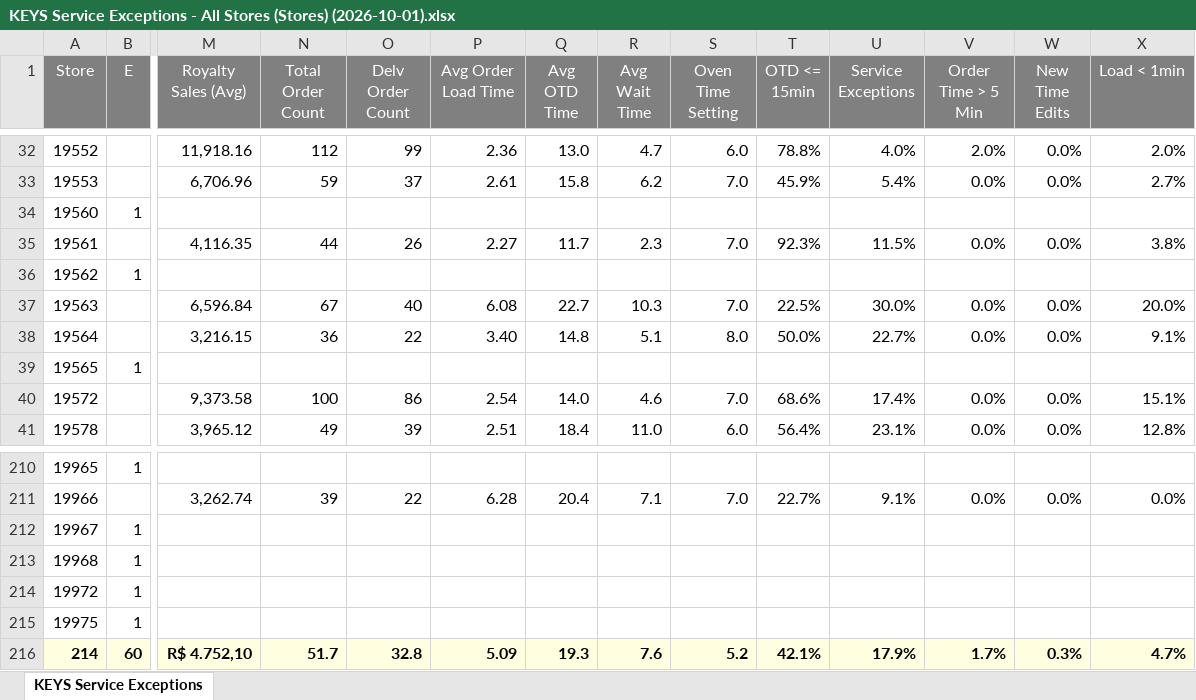
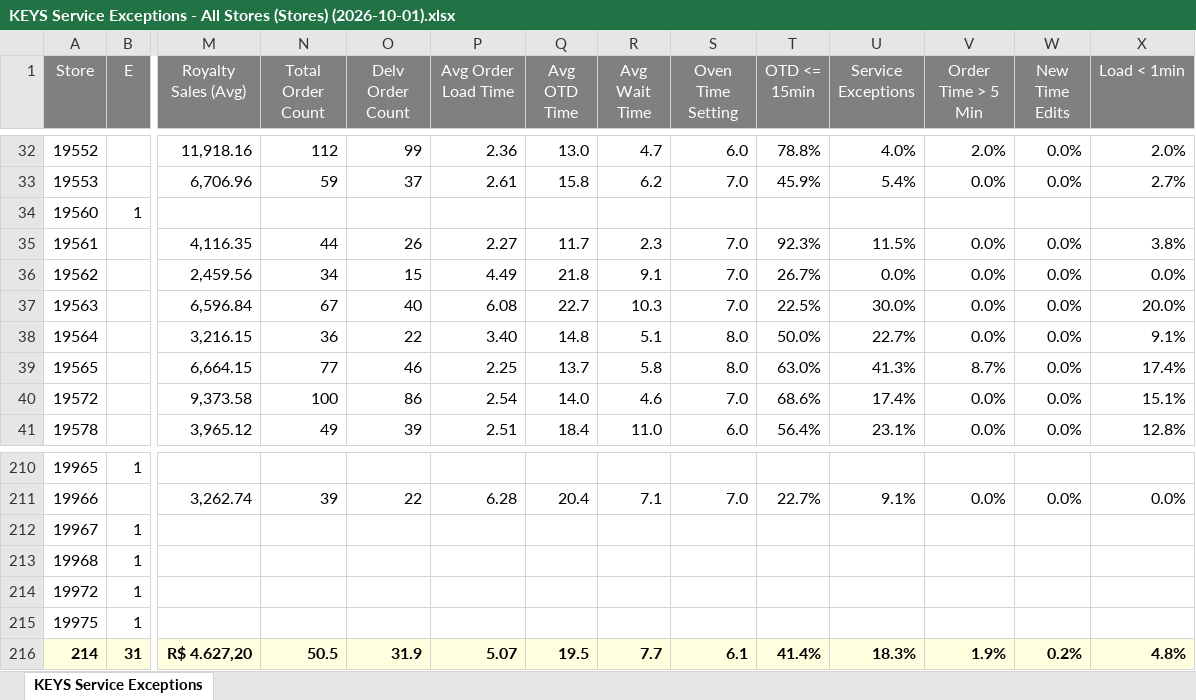
Before and after one commit to murilosporto-cpu/adt-extr-exceptions, an Excel workbook: dados_all_stores/KEYS Service Exceptions - All Stores (Stores) (2026-10-01).xlsx, sheet KEYS Service Exceptions, drawn as a sheet; only a part is shown, gaps mark what is left out; values as stored, in another font and other column widths than the file's, no borders; the diff covers the shown part only; the diff names each change by its address in the sheet, - before the commit and + after, or states it on an @@ line.

```diff
--- a/dados_all_stores/KEYS Service Exceptions - All Stores (Stores) (2026-10-01).xlsx (sheet KEYS Service Exceptions)
+++ b/dados_all_stores/KEYS Service Exceptions - All Stores (Stores) (2026-10-01).xlsx (sheet KEYS Service Exceptions)
-B36 (E): 1
+B36 (E): (empty)
-M36 (Royalty Sales (Avg)): (empty)
+M36 (Royalty Sales (Avg)): 2,459.56
-N36 (Total Order Count): (empty)
+N36 (Total Order Count): 34
-O36 (Delv Order Count): (empty)
+O36 (Delv Order Count): 15
-P36 (Avg Order Load Time): (empty)
+P36 (Avg Order Load Time): 4.49
-Q36 (Avg OTD Time): (empty)
+Q36 (Avg OTD Time): 21.8
-R36 (Avg Wait Time): (empty)
+R36 (Avg Wait Time): 9.1
-S36 (Oven Time Setting): (empty)
+S36 (Oven Time Setting): 7.0
-T36 (OTD <= 15min): (empty)
+T36 (OTD <= 15min): 26.7%
-U36 (Service Exceptions): (empty)
+U36 (Service Exceptions): 0.0%
-V36 (Order Time > 5 Min): (empty)
+V36 (Order Time > 5 Min): 0.0%
-W36 (New Time Edits): (empty)
+W36 (New Time Edits): 0.0%
-X36 (Load < 1min): (empty)
+X36 (Load < 1min): 0.0%
-B39 (E): 1
+B39 (E): (empty)
-M39 (Royalty Sales (Avg)): (empty)
+M39 (Royalty Sales (Avg)): 6,664.15
-N39 (Total Order Count): (empty)
+N39 (Total Order Count): 77
-O39 (Delv Order Count): (empty)
+O39 (Delv Order Count): 46
-P39 (Avg Order Load Time): (empty)
+P39 (Avg Order Load Time): 2.25
-Q39 (Avg OTD Time): (empty)
+Q39 (Avg OTD Time): 13.7
-R39 (Avg Wait Time): (empty)
+R39 (Avg Wait Time): 5.8
-S39 (Oven Time Setting): (empty)
+S39 (Oven Time Setting): 8.0
-T39 (OTD <= 15min): (empty)
+T39 (OTD <= 15min): 63.0%
-U39 (Service Exceptions): (empty)
+U39 (Service Exceptions): 41.3%
-V39 (Order Time > 5 Min): (empty)
+V39 (Order Time > 5 Min): 8.7%
-W39 (New Time Edits): (empty)
+W39 (New Time Edits): 0.0%
-X39 (Load < 1min): (empty)
+X39 (Load < 1min): 17.4%
-B216 (E): 60
+B216 (E): 31
-M216 (Royalty Sales (Avg)): R$ 4.752,10
+M216 (Royalty Sales (Avg)): R$ 4.627,20
-N216 (Total Order Count): 51.7
+N216 (Total Order Count): 50.5
-O216 (Delv Order Count): 32.8
+O216 (Delv Order Count): 31.9
-P216 (Avg Order Load Time): 5.09
+P216 (Avg Order Load Time): 5.07
-Q216 (Avg OTD Time): 19.3
+Q216 (Avg OTD Time): 19.5
-R216 (Avg Wait Time): 7.6
+R216 (Avg Wait Time): 7.7
-S216 (Oven Time Setting): 5.2
+S216 (Oven Time Setting): 6.1
-T216 (OTD <= 15min): 42.1%
+T216 (OTD <= 15min): 41.4%
-U216 (Service Exceptions): 17.9%
+U216 (Service Exceptions): 18.3%
-V216 (Order Time > 5 Min): 1.7%
+V216 (Order Time > 5 Min): 1.9%
-W216 (New Time Edits): 0.3%
+W216 (New Time Edits): 0.2%
-X216 (Load < 1min): 4.7%
+X216 (Load < 1min): 4.8%
```
Also changed, not shown: 656 edited cells elsewhere in this sheet, dados_all_stores/Keys Summary - All Stores (Stores) (2026-09-30).xlsx, dados_all_stores/Keys Summary - All Stores (Stores) (2026-10-01).xlsx, 39 other files.
